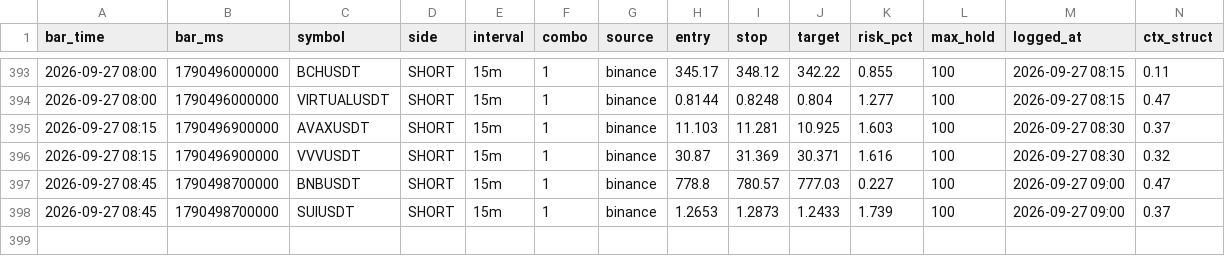
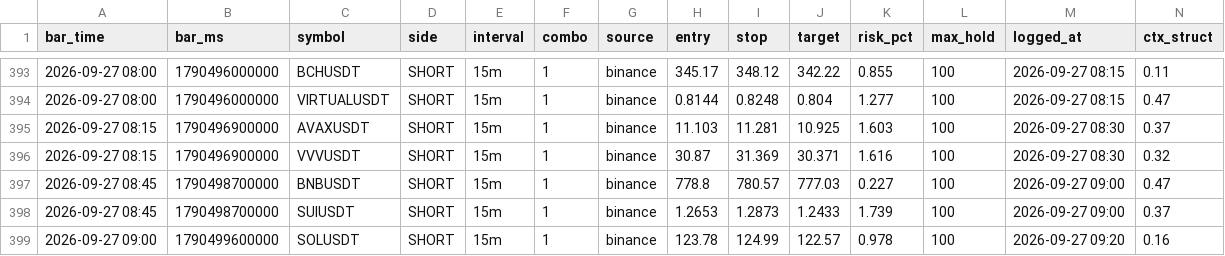
Before and after one commit to igore4eek/oz-scanner, a CSV file: signals.csv, drawn as a sheet; only a part is shown, gaps mark what is left out; rows hold the shown columns only; the diff names each change by its address in the sheet, - before the commit and + after, or states it on an @@ line.

Commit message:
signals 2026-09-27 12:20 local

```diff
--- a/signals.csv
+++ b/signals.csv
+row 399: 2026-09-27 09:00 | 1790499600000 | SOLUSDT | SHORT | 15m | 1 | binance | 123.78 | 124.99 | 122.57 | 0.978 | 100 | 2026-09-27 09:20 | 0.16
```
Also changed, not shown: 1 other file.
